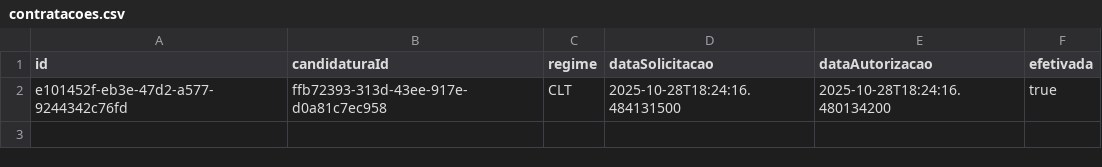
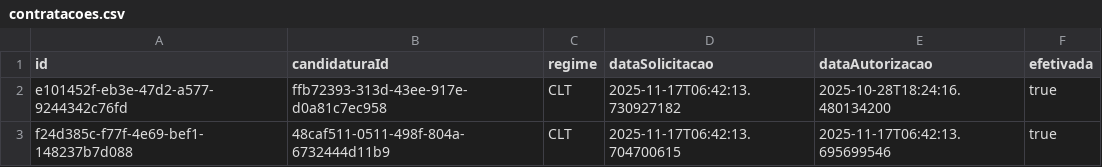
Before and after one commit to GabrieldeMedeiros05/Trabalho-TP1, a CSV file: data/contratacoes.csv, drawn as a sheet.

```diff
--- a/data/contratacoes.csv
+++ b/data/contratacoes.csv
@@ -1,2 +1,3 @@
 id;candidaturaId;regime;dataSolicitacao;dataAutorizacao;efetivada
-e101452f-eb3e-47d2-a577-9244342c76fd;ffb72393-313d-43ee-917e-d0a81c7ec958;CLT;2025-10-28T18:24:16.484131500;2025-10-28T18:24:16.480134200;true
+e101452f-eb3e-47d2-a577-9244342c76fd;ffb72393-313d-43ee-917e-d0a81c7ec958;CLT;2025-11-17T06:42:13.730927182;2025-10-28T18:24:16.480134200;true
+f24d385c-f77f-4e69-bef1-148237b7d088;48caf511-0511-498f-804a-6732444d11b9;CLT;2025-11-17T06:42:13.704700615;2025-11-17T06:42:13.695699546;true
```
Also changed, not shown: data/vagas.csv, 11 other files.
